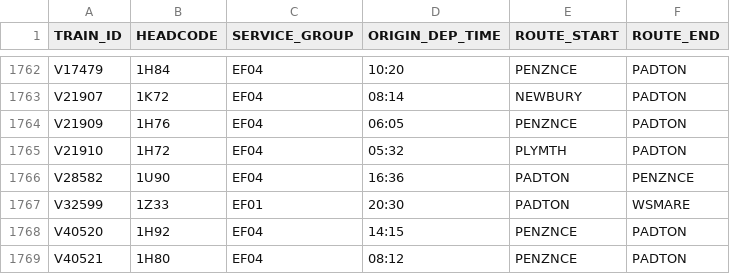
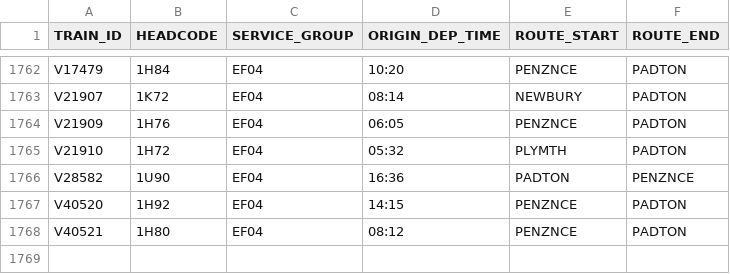
Before and after one commit to tomsmith199202-cloud/gwr_cron_job, a CSV file: gwr_timetable_today.csv, drawn as a sheet; only a part is shown, gaps mark what is left out; the diff names each change by its address in the sheet, - before the commit and + after, or states it on an @@ line.

```diff
--- a/gwr_timetable_today.csv
+++ b/gwr_timetable_today.csv
-row 1767: V32599 | 1Z33 | EF01 | 20:30 | PADTON | WSMARE
```
Also changed, not shown: 1 other file.
